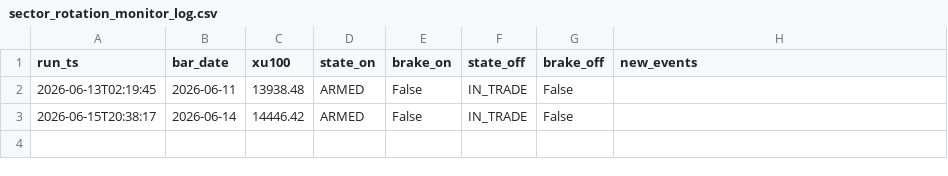
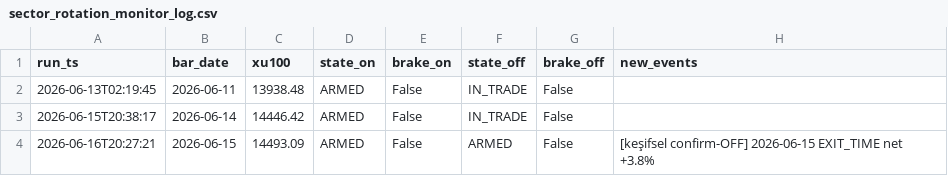
Before and after one commit to aalpkk/nox-project, a CSV file: output/sector_rotation_monitor_log.csv, drawn as a sheet; the diff names each change by its address in the sheet, - before the commit and + after, or states it on an @@ line.

```diff
--- a/output/sector_rotation_monitor_log.csv
+++ b/output/sector_rotation_monitor_log.csv
+row 4: 2026-06-16T20:27:21 | 2026-06-15 | 14493.09 | ARMED | False | ARMED | False | [keşifsel confirm-OFF] 2026-06-15 EXIT_TIME net +3.8%
```
